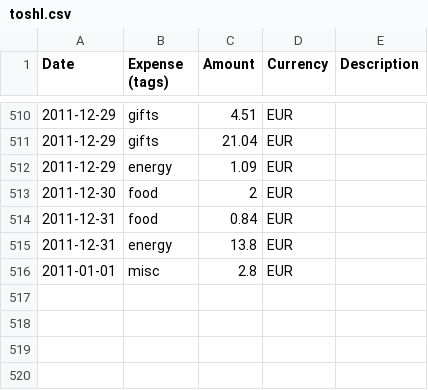
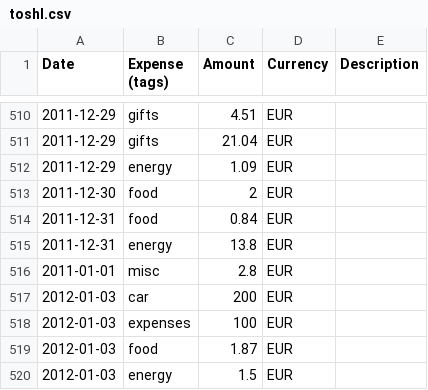
Before and after one commit to Swizec/Personal-Runway, a CSV file: dataset/toshl.csv, drawn as a sheet; only a part is shown, gaps mark what is left out.

```diff
--- a/dataset/toshl.csv
+++ b/dataset/toshl.csv
@@ -516 +516,5 @@
 "2011-01-01","misc","2.8","EUR",""
+"2012-01-03","car","200","EUR",""
+"2012-01-03","expenses","100","EUR",""
+"2012-01-03","food","1.87","EUR",""
+"2012-01-03","energy","1.5","EUR",""
```
Also changed, not shown: 7 other files.
